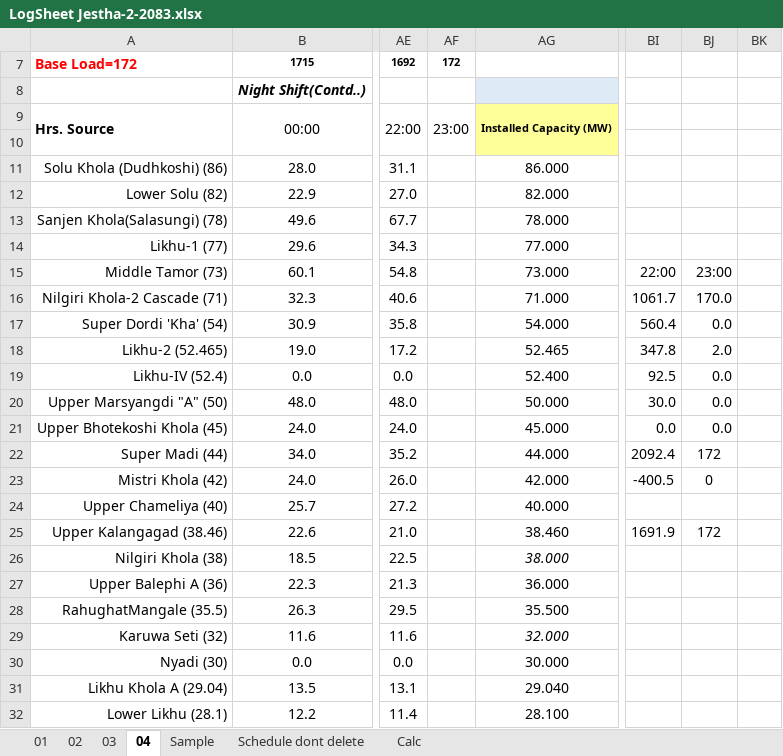
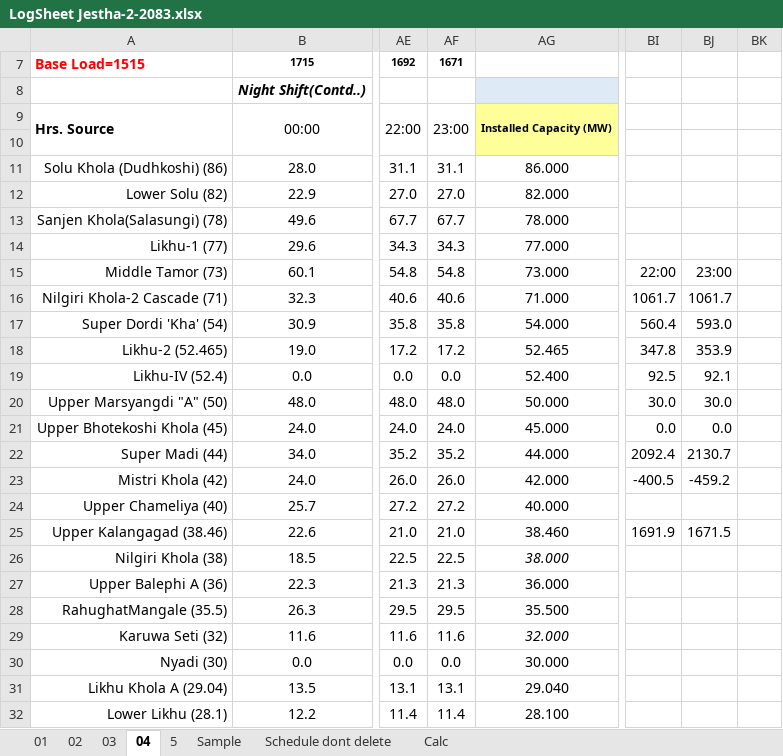
Before and after one commit to Bikramsth/LDC_DATA-ANALYZER, an Excel workbook: LDC_Data/Log Sheet 2083/LogSheet Jestha-2-2083.xlsx, sheet 04, drawn as a sheet; only a part is shown, gaps mark what is left out; values as stored, in another font and other column widths than the file's, no borders; conditional formats not drawn; the diff covers the shown part only; the diff names each change by its address in the sheet, - before the commit and + after, or states it on an @@ line.

```diff
--- a/LDC_Data/Log Sheet 2083/LogSheet Jestha-2-2083.xlsx (sheet 04)
+++ b/LDC_Data/Log Sheet 2083/LogSheet Jestha-2-2083.xlsx (sheet 04)
+sheet tab: 5
-A7: Base Load=172
+A7: Base Load=1515
-AF7: 172
+AF7: 1671
-AF11: (empty)
+AF11: 31.1
-AF12: (empty)
+AF12: 27.0
-AF13: (empty)
+AF13: 67.7
-AF14: (empty)
+AF14: 34.3
-AF15: (empty)
+AF15: 54.8
-AF16: (empty)
+AF16: 40.6
-BJ16: 170.0
+BJ16: 1061.7
-AF17: (empty)
+AF17: 35.8
-BJ17: 0.0
+BJ17: 593.0
-AF18: (empty)
+AF18: 17.2
-BJ18: 2.0
+BJ18: 353.9
-AF19: (empty)
+AF19: 0.0
-BJ19: 0.0
+BJ19: 92.1
-AF20: (empty)
+AF20: 48.0
-BJ20: 0.0
+BJ20: 30.0
-AF21: (empty)
+AF21: 24.0
-AF22: (empty)
+AF22: 35.2
-BJ22: 172
+BJ22: 2130.7
-AF23: (empty)
+AF23: 26.0
-BJ23: 0
+BJ23: -459.2
-AF24: (empty)
+AF24: 27.2
-AF25: (empty)
+AF25: 21.0
-BJ25: 172
+BJ25: 1671.5
-AF26: (empty)
+AF26: 22.5
-AF27: (empty)
+AF27: 21.3
-AF28: (empty)
+AF28: 29.5
-AF29: (empty)
+AF29: 11.6
-AF30: (empty)
+AF30: 0.0
-AF31: (empty)
+AF31: 13.1
-AF32: (empty)
+AF32: 11.4
```
Also changed, not shown: 122 edited cells elsewhere in this sheet, hidden cells.
